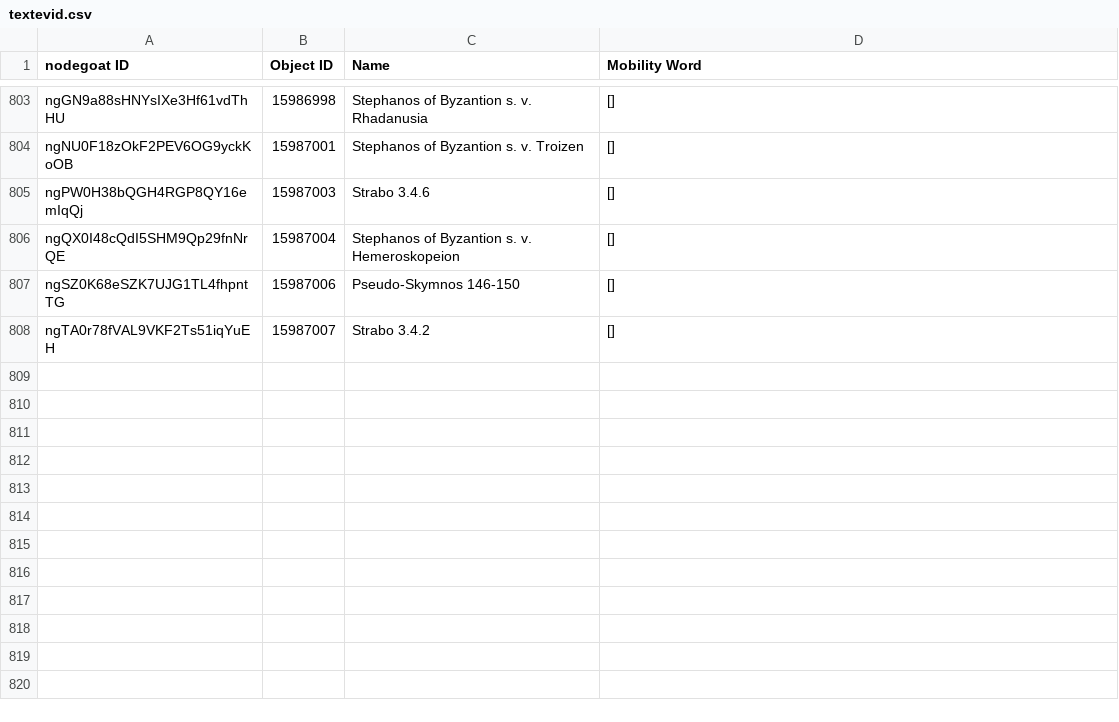
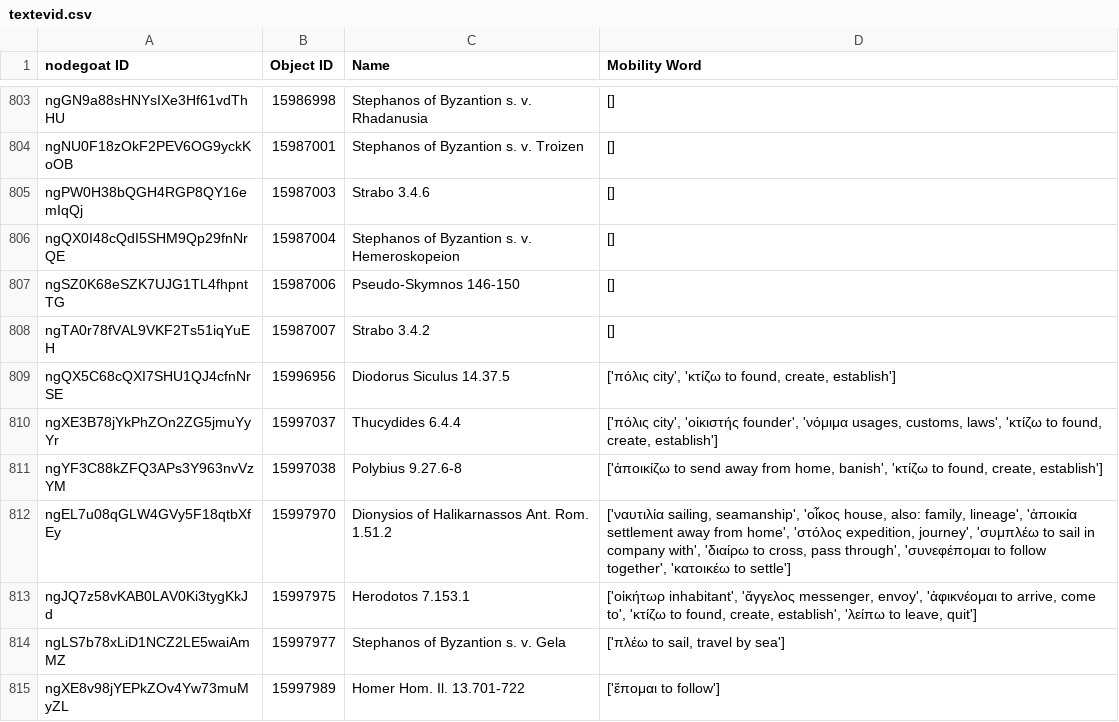
Before and after one commit to pyzmark/migmag, a CSV file: textevid.csv, drawn as a sheet; only a part is shown, gaps mark what is left out.

```diff
--- a/textevid.csv
+++ b/textevid.csv
@@ -808 +808,8 @@ ngSZ0K68eSZK7UJG1TL4fhpntTG,15987006,Pseudo-Skymnos 146-150,[]
 ngTA0r78fVAL9VKF2Ts51iqYuEH,15987007,Strabo 3.4.2,[]
+ngQX5C68cQXI7SHU1QJ4cfnNrSE,15996956,Diodorus Siculus 14.37.5,"['πόλις city', 'κτίζω to found, create, establish']"
+ngXE3B78jYkPhZOn2ZG5jmuYyYr,15997037,Thucydides 6.4.4,"['πόλις city', 'οἰκιστής founder', 'νόμιμα usages, customs, laws', 'κτίζω to found, create, establish']"
+ngYF3C88kZFQ3APs3Y963nvVzYM,15997038,Polybius 9.27.6-8,"['ἀποικίζω to send away from home, banish', 'κτίζω to found, create, establish']"
+ngEL7u08qGLW4GVy5F18qtbXfEy,15997970,Dionysios of Halikarnassos Ant. Rom. 1.51.2,"['ναυτιλία sailing, seamanship', 'οἶκος house, also: family, lineage', 'ἀποικία settlement away from home', 'στόλος expedition, journey', 'συμπλέω to sail in company with', 'διαίρω to cross, pass through', 'συνεφέπομαι to follow together', 'κατοικέω to settle']"
+ngJQ7z58vKAB0LAV0Ki3tygKkJd,15997975,Herodotos 7.153.1,"['οἰκήτωρ inhabitant', 'ἄγγελος messenger, envoy', 'ἀφικνέομαι to arrive, come to', 'κτίζω to found, create, establish', 'λείπω to leave, quit']"
+ngLS7b78xLiD1NCZ2LE5waiAmMZ,15997977,Stephanos of Byzantion s. v. Gela,"['πλέω to sail, travel by sea']"
+ngXE8v98jYEPkZOv4Yw73muMyZL,15997989,Homer Hom. Il. 13.701-722,['ἕπομαι to follow']
```
Also changed, not shown: agents.csv, mythjour.csv, 6 other files.
